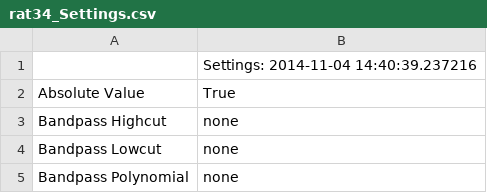
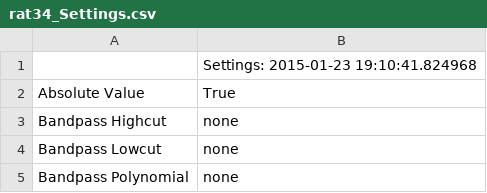
Before and after one commit to drcgw/bass, a CSV file: rat34_Settings.csv, drawn as a sheet; only a part is shown; the diff covers the shown part only.

Commit message:
Setting file change
Correct settings file uploaded.

#25425476855504

```diff
--- a/rat34_Settings.csv
+++ b/rat34_Settings.csv
@@ -1,2 +1,2 @@
-,Settings: 2014-11-04 14:40:39.237216
+,Settings: 2015-01-23 19:10:41.824968
 Absolute Value,True
```
Also changed, not shown: 4 added rows, 2 removed rows and 3 edited cells elsewhere in this file.
